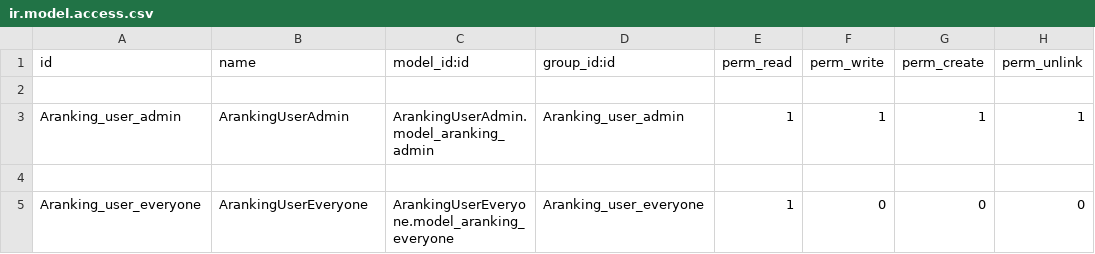
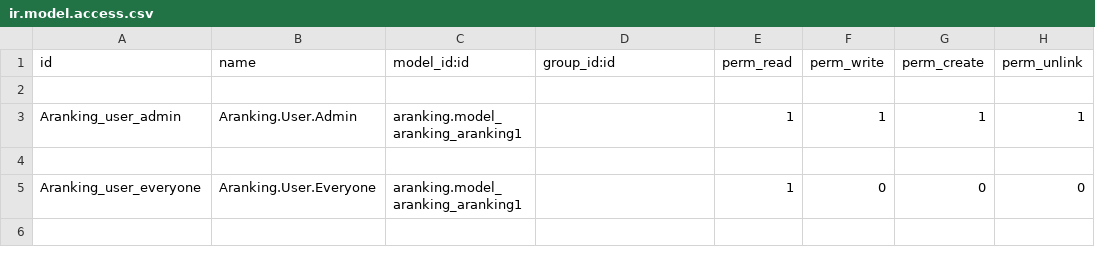
Before and after one commit to zefiro1/Aranking-odoo, a CSV file: security/ir.model.access.csv, drawn as a sheet.

Commit message:
Add files via upload

```diff
--- a/security/ir.model.access.csv
+++ b/security/ir.model.access.csv
@@ -2,4 +2,4 @@ id,name,model_id:id,group_id:id,perm_read,perm_write,perm_create,perm_unlink
 
-Aranking_user_admin,ArankingUserAdmin,ArankingUserAdmin.model_aranking_admin,Aranking_user_admin,1,1,1,1
+Aranking_user_admin,Aranking.User.Admin,aranking.model_aranking_aranking1,,1,1,1,1
 
-Aranking_user_everyone,ArankingUserEveryone,ArankingUserEveryone.model_aranking_everyone,Aranking_user_everyone,1,0,0,0
+Aranking_user_everyone,Aranking.User.Everyone,aranking.model_aranking_aranking1,,1,0,0,0
```
